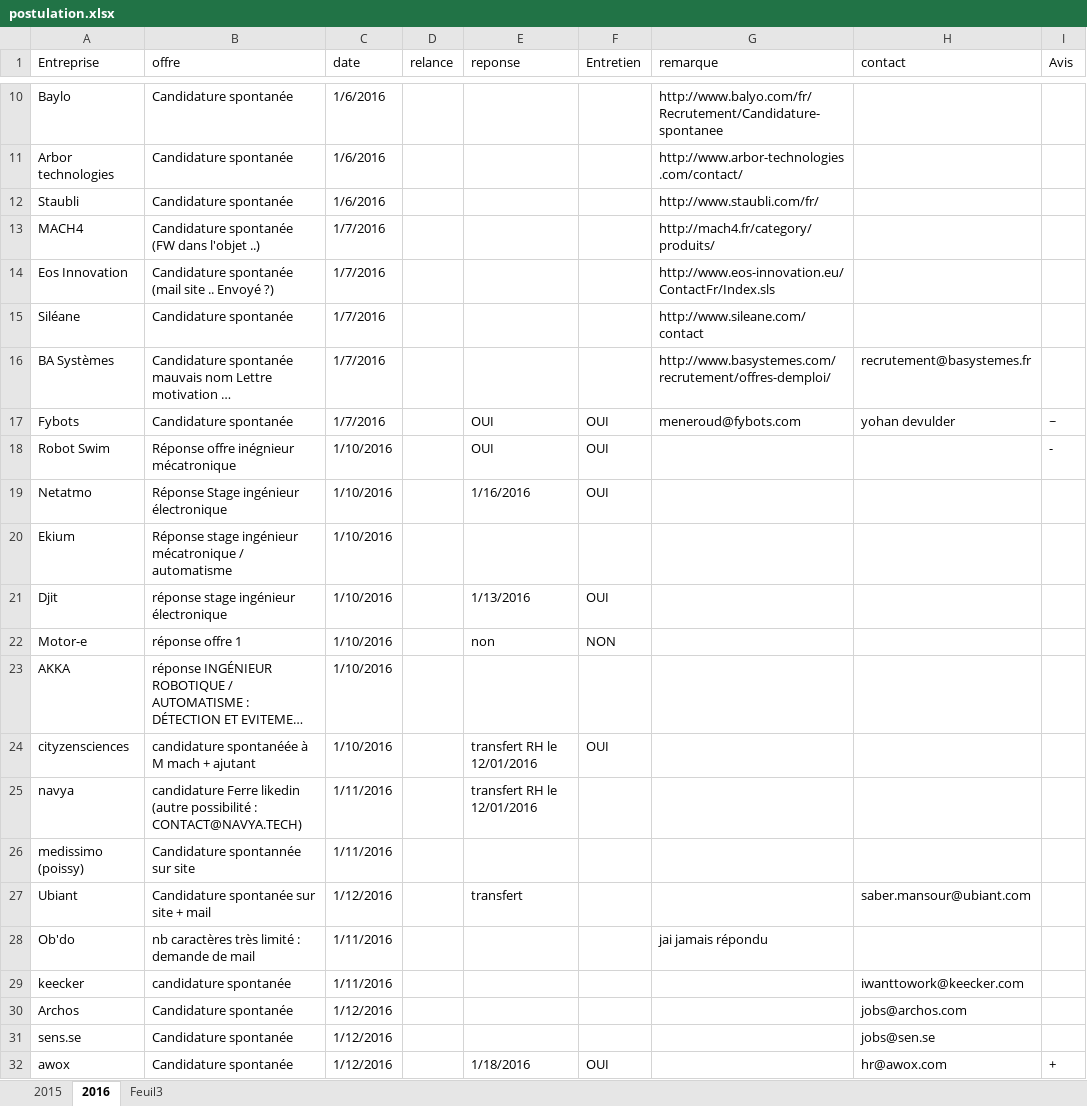
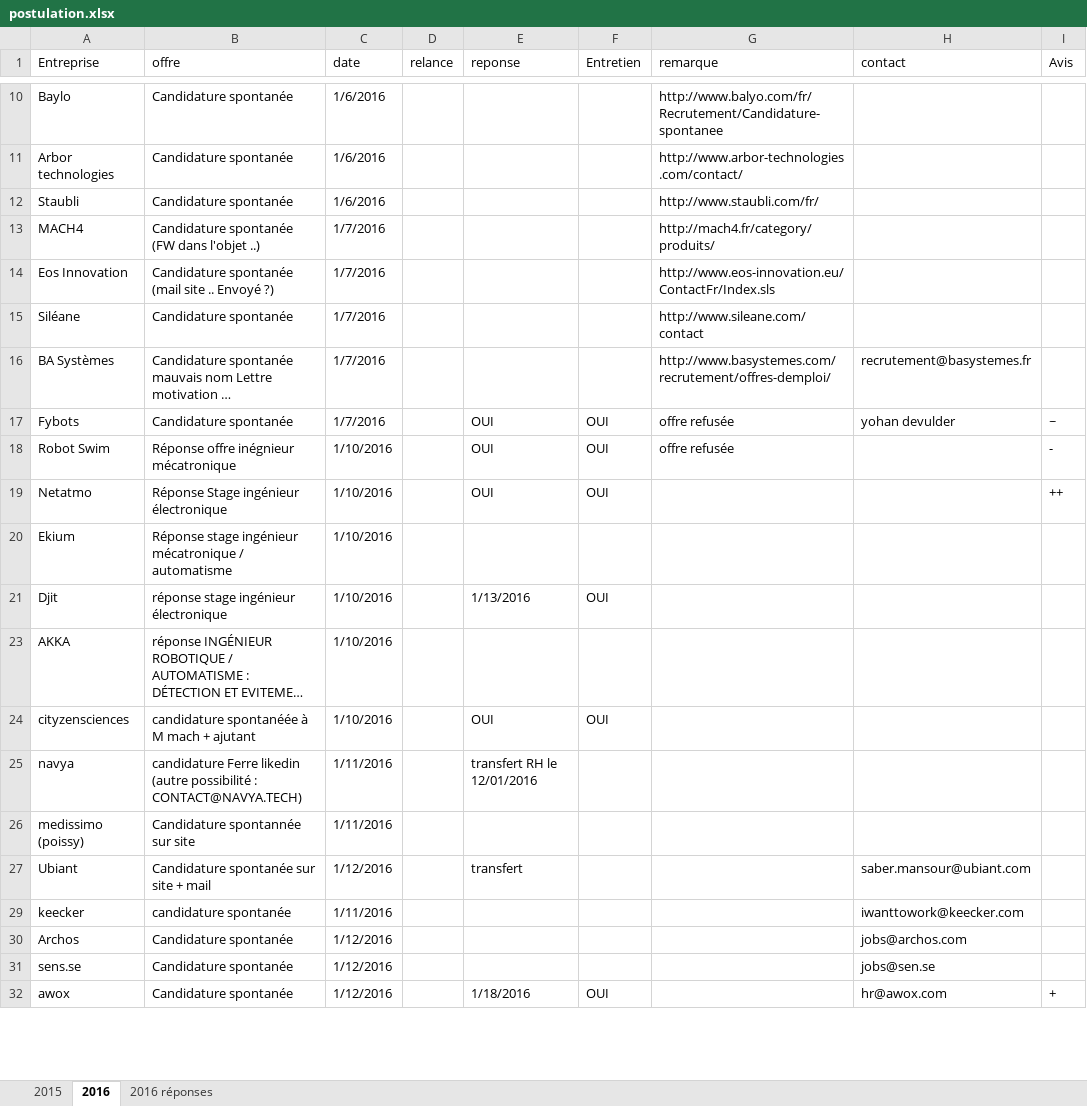
Before and after one commit to kaostheory78/stage, an Excel workbook: offre de stage/postulation.xlsx, sheet 2016, drawn as a sheet; only a part is shown, gaps mark what is left out; long unchanged cells end in …; values as stored, in another font and other column widths than the file's, no cell formats; conditional formats and table styles not drawn; removed rows and columns are numbered as before the commit, all else as after; the diff covers the shown part only; the diff names each change by its address in the sheet, - before the commit and + after, or states it on an @@ line.

```diff
--- a/offre de stage/postulation.xlsx (sheet 2016)
+++ b/offre de stage/postulation.xlsx (sheet 2016)
-sheet tab: Feuil3
+sheet tab: 2016 réponses
-G17 (remarque): meneroud@fybots.com
+G17 (remarque): offre refusée
-G18 (remarque): (empty)
+G18 (remarque): offre refusée
-E19 (reponse): 1/16/2016
+E19 (reponse): OUI
-I19 (Avis): (empty)
+I19 (Avis): ++
@@ row 22 hidden: Motor-e | réponse offre 1 | 1/10/2016 |  | non | NON @@
-E24 (reponse): transfert RH le 12/01/2016
+E24 (reponse): OUI
@@ row 28 hidden: Ob'do | nb caractères très limité : demande de mail | 1/11/2016 |  |  |  | jai jamais répondu @@
```
Also changed, not shown: 5 removed rows, 8 hidden or unhidden rows and 21 edited cells elsewhere in this sheet, sheet 2016 réponses, cell formats, hidden cells.
